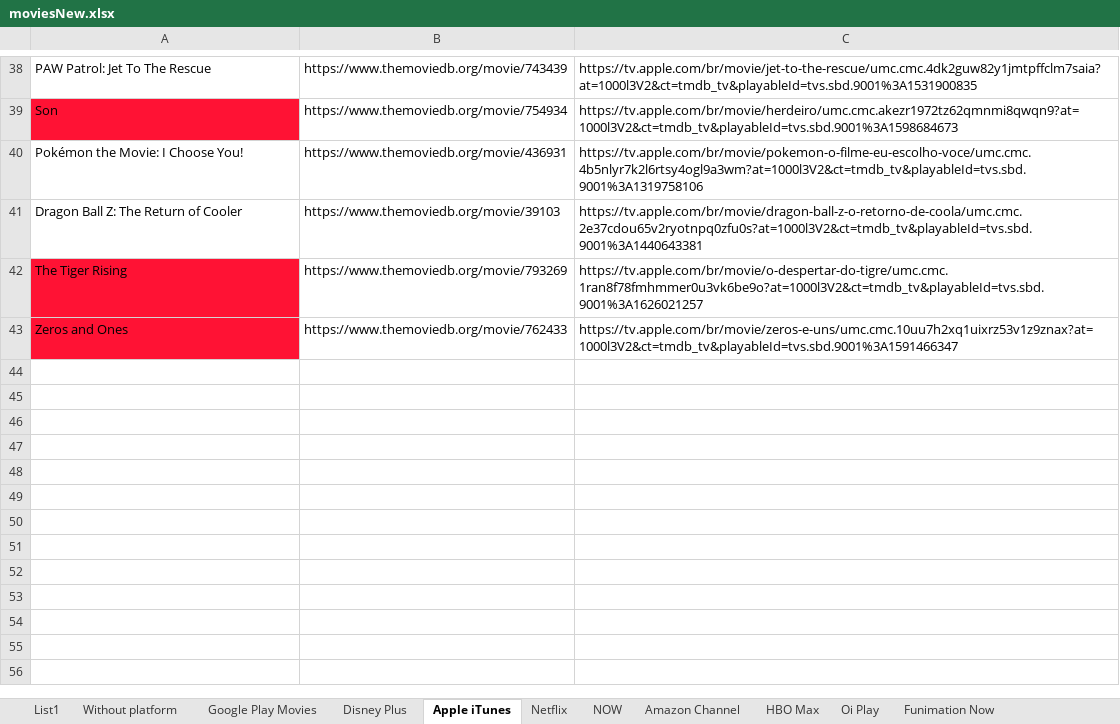
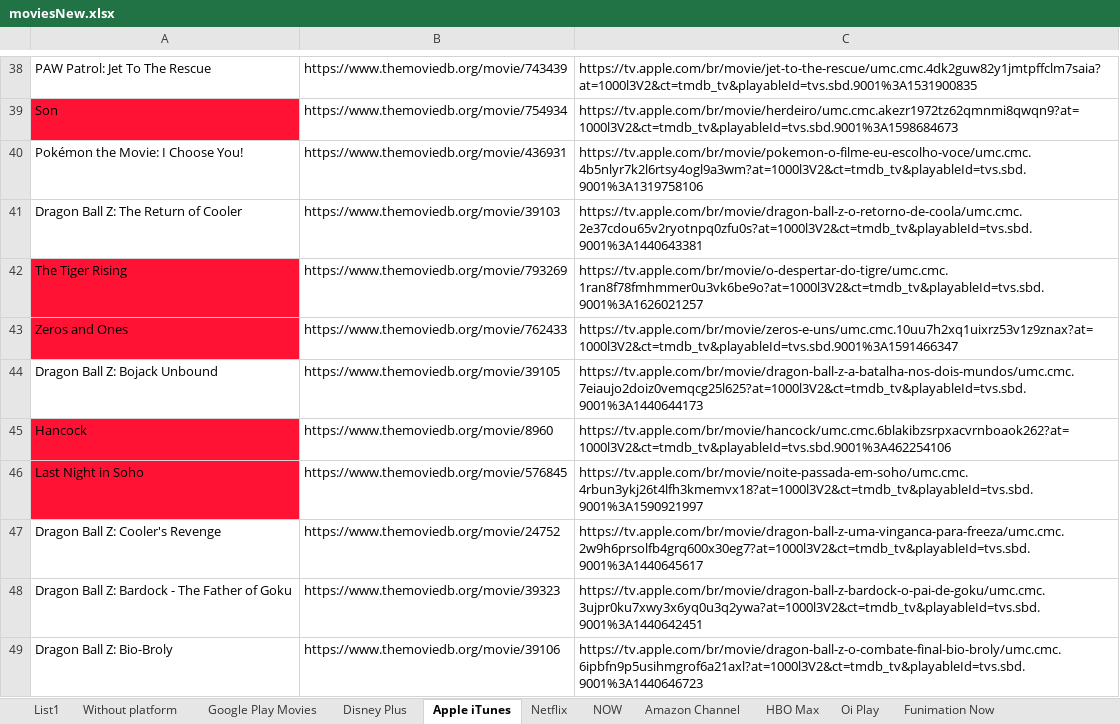
Before and after one commit to Zusykss/filmsdownloader, an Excel workbook: MoviesParser/bin/Debug/net6.0/moviesNew.xlsx, sheet Apple iTunes, drawn as a sheet; only a part is shown, gaps mark what is left out; values as stored, in another font and other column widths than the file's, no borders; the diff names each change by its address in the sheet, - before the commit and + after, or states it on an @@ line.

```diff
--- a/MoviesParser/bin/Debug/net6.0/moviesNew.xlsx (sheet Apple iTunes)
+++ b/MoviesParser/bin/Debug/net6.0/moviesNew.xlsx (sheet Apple iTunes)
+row 44: Dragon Ball Z: Bojack Unbound | https://www.themoviedb.org/movie/39105 | https://tv.apple.com/br/movie/dragon-ball-z-a-batalha-nos-dois-mundos/umc.cmc.7eiaujo2doiz0vemqcg25l625?at=1000l3V2&ct=tmdb_tv&playableId=tvs.sbd.9001%3A1440644173
+row 45: Hancock | https://www.themoviedb.org/movie/8960 | https://tv.apple.com/br/movie/hancock/umc.cmc.6blakibzsrpxacvrnboaok262?at=1000l3V2&ct=tmdb_tv&playableId=tvs.sbd.9001%3A462254106
+row 46: Last Night in Soho | https://www.themoviedb.org/movie/576845 | https://tv.apple.com/br/movie/noite-passada-em-soho/umc.cmc.4rbun3ykj26t4lfh3kmemvx18?at=1000l3V2&ct=tmdb_tv&playableId=tvs.sbd.9001%3A1590921997
+row 47: Dragon Ball Z: Cooler's Revenge | https://www.themoviedb.org/movie/24752 | https://tv.apple.com/br/movie/dragon-ball-z-uma-vinganca-para-freeza/umc.cmc.2w9h6prsolfb4grq600x30eg7?at=1000l3V2&ct=tmdb_tv&playableId=tvs.sbd.9001%3A1440645617
+row 48: Dragon Ball Z: Bardock - The Father of Goku | https://www.themoviedb.org/movie/39323 | https://tv.apple.com/br/movie/dragon-ball-z-bardock-o-pai-de-goku/umc.cmc.3ujpr0ku7xwy3x6yq0u3q2ywa?at=1000l3V2&ct=tmdb_tv&playableId=tvs.sbd.9001%3A1440642451
+row 49: Dragon Ball Z: Bio-Broly | https://www.themoviedb.org/movie/39106 | https://tv.apple.com/br/movie/dragon-ball-z-o-combate-final-bio-broly/umc.cmc.6ipbfn9p5usihmgrof6a21axl?at=1000l3V2&ct=tmdb_tv&playableId=tvs.sbd.9001%3A1440646723
```
Also changed, not shown: sheet Disney Plus, sheet Netflix, sheet HBO Max, sheet NOW, sheet Claro video, sheet Amazon Channel, 10 more sheets, 1 other file.
